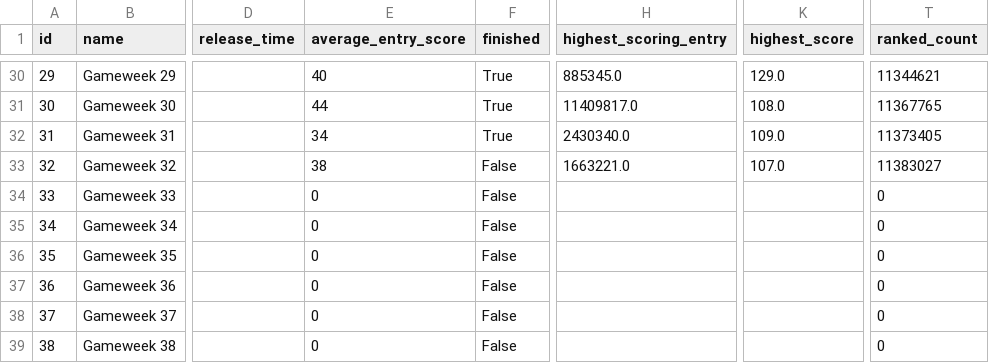
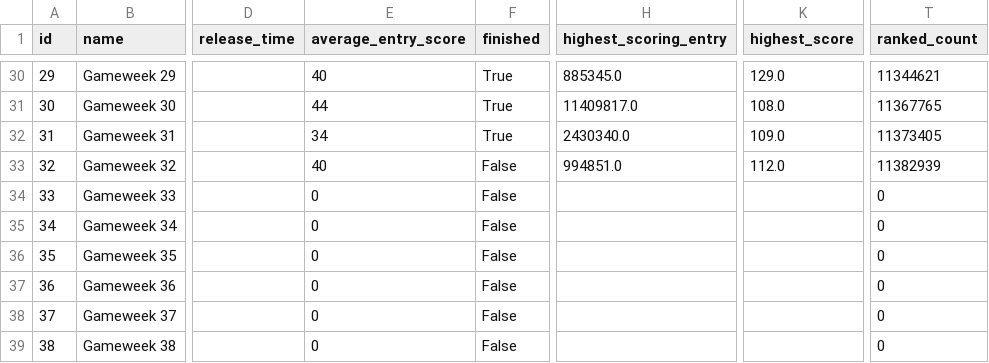
Before and after one commit to Theran500/fpl-data-automation, a CSV file: events.csv, drawn as a sheet; only a part is shown, gaps mark what is left out; the diff names each change by its address in the sheet, - before the commit and + after, or states it on an @@ line.

```diff
--- a/events.csv
+++ b/events.csv
-E33 (average_entry_score): 38
+E33 (average_entry_score): 40
-H33 (highest_scoring_entry): 1663221.0
+H33 (highest_scoring_entry): 994851.0
-K33 (highest_score): 107.0
+K33 (highest_score): 112.0
-T33 (ranked_count): 11383027
+T33 (ranked_count): 11382939
```
Also changed, not shown: players.csv, teams.csv.
